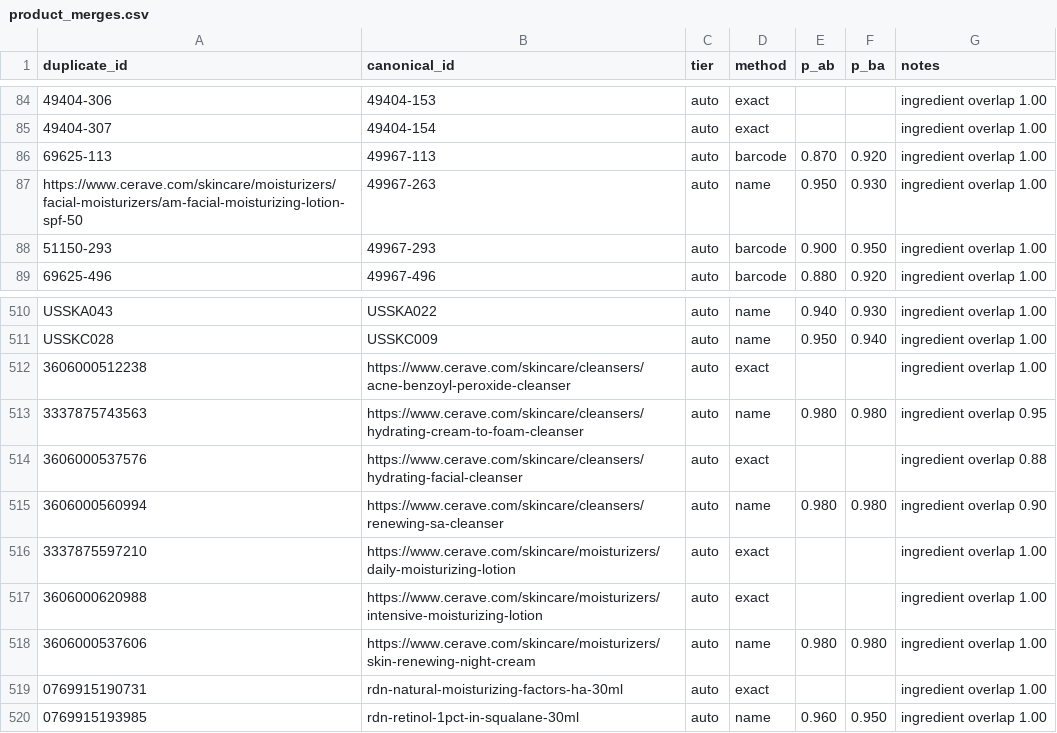
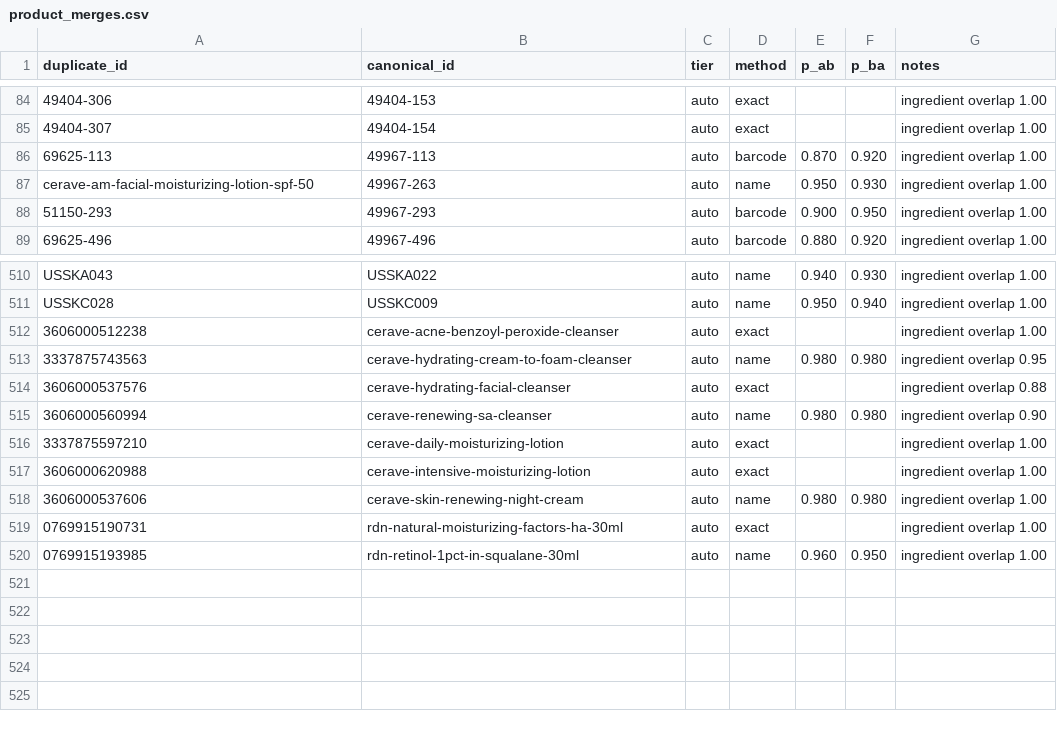
Before and after one commit to 55125/skinwiz, a CSV file: tools/catalog_pipeline/output/product_merges.csv, drawn as a sheet; only a part is shown, gaps mark what is left out; the diff names each change by its address in the sheet, - before the commit and + after, or states it on an @@ line.

```diff
--- a/tools/catalog_pipeline/output/product_merges.csv
+++ b/tools/catalog_pipeline/output/product_merges.csv
-A87 (duplicate_id): https://www.cerave.com/skincare/moisturizers/facial-moisturizers/am-facial-moisturizing-lotion-spf-50
+A87 (duplicate_id): cerave-am-facial-moisturizing-lotion-spf-50
-B512 (canonical_id): https://www.cerave.com/skincare/cleansers/acne-benzoyl-peroxide-cleanser
+B512 (canonical_id): cerave-acne-benzoyl-peroxide-cleanser
-B513 (canonical_id): https://www.cerave.com/skincare/cleansers/hydrating-cream-to-foam-cleanser
+B513 (canonical_id): cerave-hydrating-cream-to-foam-cleanser
-B514 (canonical_id): https://www.cerave.com/skincare/cleansers/hydrating-facial-cleanser
+B514 (canonical_id): cerave-hydrating-facial-cleanser
-B515 (canonical_id): https://www.cerave.com/skincare/cleansers/renewing-sa-cleanser
+B515 (canonical_id): cerave-renewing-sa-cleanser
-B516 (canonical_id): https://www.cerave.com/skincare/moisturizers/daily-moisturizing-lotion
+B516 (canonical_id): cerave-daily-moisturizing-lotion
-B517 (canonical_id): https://www.cerave.com/skincare/moisturizers/intensive-moisturizing-lotion
+B517 (canonical_id): cerave-intensive-moisturizing-lotion
-B518 (canonical_id): https://www.cerave.com/skincare/moisturizers/skin-renewing-night-cream
+B518 (canonical_id): cerave-skin-renewing-night-cream
```
Also changed, not shown: tools/catalog_pipeline/output/brand_direct_catalog.csv, 11 other files.
